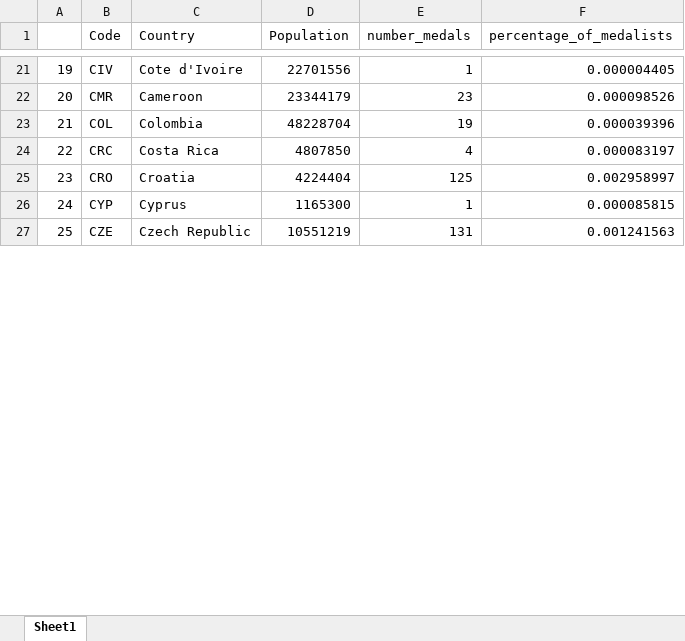
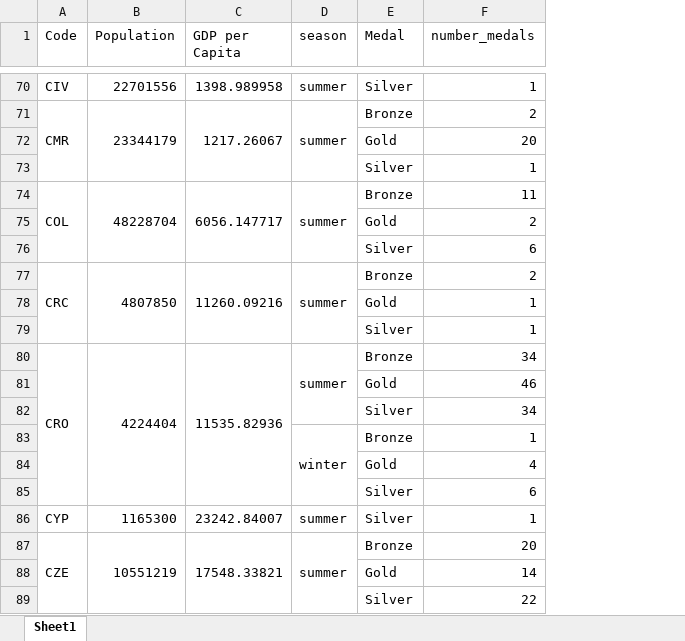
Before and after one commit to RuslanZamorenyi/PandasPythonProject, an Excel workbook: pandas_medals_info.xlsx, sheet Sheet1, drawn as a sheet; only a part is shown, gaps mark what is left out; values as stored, in another font and other column widths than the file's, no cell formats; removed rows and columns are numbered as before the commit, all else as after; the diff covers the shown part only; the diff names each change by its address in the sheet, - before the commit and + after, or states it on an @@ line.

```diff
--- a/pandas_medals_info.xlsx (sheet Sheet1)
+++ b/pandas_medals_info.xlsx (sheet Sheet1)
-column A, rows 21-27: 19 | 20 | 21 | 22 | 23 | 24 | 25
-column C (Country), rows 21-27: Cote d'Ivoire | Cameroon | Colombia | Costa Rica | Croatia | Cyprus | Czech Republic
+column C (GDP per Capita), rows 70-71: 1398.989958 | 1217.26067; row 74: 6056.147717; row 77: 11260.09216; row 80: 11535.82936; rows 86-87: 23242.84007 | 17548.33821
+column D (season), rows 70-71: summer | summer; row 74: summer; row 77: summer; row 80: summer; rows 86-87: summer | summer
+column E (Medal), rows 70-71: Silver | Bronze; row 74: Bronze; row 77: Bronze; row 80: Bronze; rows 86-87: Silver | Bronze
-column F (percentage_of_medalists), rows 21-27: 0.000004405 | 0.000098526 | 0.000039396 | 0.000083197 | 0.002958997 | 0.000085815 | 0.001241563
+A71:A73 merged
+B71:B73 merged
-F71 (number_medals): 23
+F71 (number_medals): 2
+row 72:  |  |  |  | Gold | 20
+row 73:  |  |  |  | Silver | 1
+A74:A76 merged
+B74:B76 merged
-F74 (number_medals): 19
+F74 (number_medals): 11
+row 75:  |  |  |  | Gold | 2
+row 76:  |  |  |  | Silver | 6
+A77:A79 merged
+B77:B79 merged
-F77 (number_medals): 4
+F77 (number_medals): 2
+row 78:  |  |  |  | Gold | 1
+row 79:  |  |  |  | Silver | 1
+A80:A85 merged
+B80:B85 merged
-F80 (number_medals): 125
+F80 (number_medals): 34
+row 81:  |  |  |  | Gold | 46
+row 82:  |  |  |  | Silver | 34
+row 83:  |  |  | winter | Bronze | 1
+row 84:  |  |  |  | Gold | 4
+row 85:  |  |  |  | Silver | 6
+A87:A92 merged
+B87:B92 merged
-F87 (number_medals): 131
+F87 (number_medals): 20
+row 88:  |  |  |  | Gold | 14
+row 89:  |  |  |  | Silver | 22
```
Also changed, not shown: 240 added rows, 83 edited cells and merged cells elsewhere in this sheet, cell formats, pandas_excel.xlsx, 1 other file.
